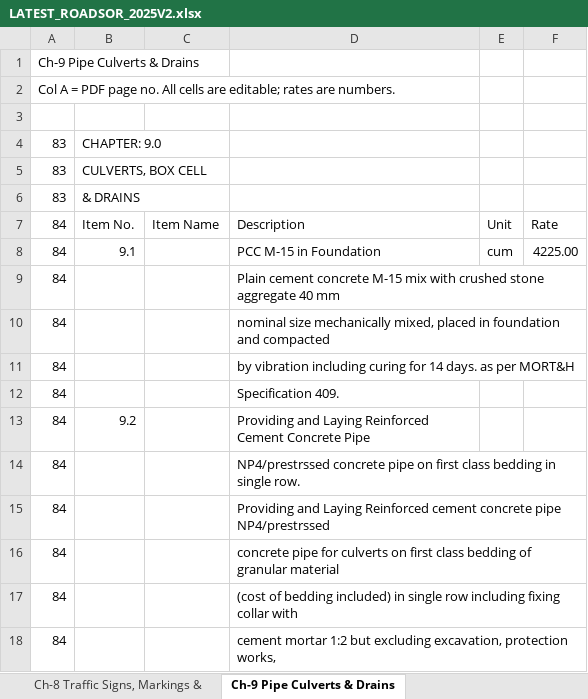
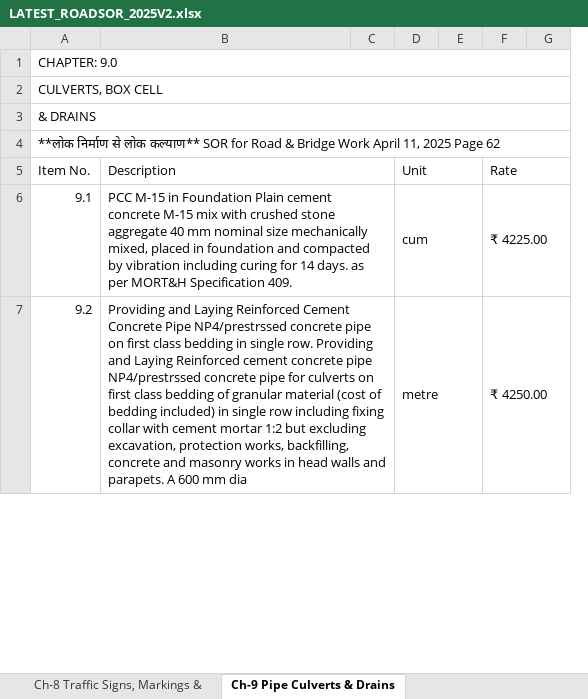
Before and after one commit to prateekk0894-ai/REPO1, an Excel workbook: excel/LATEST_ROADSOR_2025V2.xlsx, sheet Ch-9 Pipe Culverts & Drains, drawn as a sheet; only a part is shown; values as stored, in another font and other column widths than the file's, no cell formats; removed rows and columns are numbered as before the commit, all else as after; the diff covers the shown part only; the diff names each change by its address in the sheet, - before the commit and + after, or states it on an @@ line.

```diff
--- a/excel/LATEST_ROADSOR_2025V2.xlsx (sheet Ch-9 Pipe Culverts & Drains)
+++ b/excel/LATEST_ROADSOR_2025V2.xlsx (sheet Ch-9 Pipe Culverts & Drains)
-column A, rows 4-8: 83 | 83 | 83 | 84 | 84; row 13: 84
-column C, row 7: Item Name
+column C, empty
-column F, rows 7-8: Rate | 4225.00
+column E, empty
+column F, rows 5-7: Rate | ₹ 4225.00 | ₹ 4250.00
+column G, empty
-row 1: Ch-9 Pipe Culverts & Drains
-row 2: Col A = PDF page no. All cells are editable; rates are numbers.
-row 3: (empty)
+A1:G1 merged
+A2:G2 merged
+A3:G3 merged
+row 4: **लोक निर्माण से लोक कल्याण** SOR for Road & Bridge Work April 11, 2025 Page 62
+B5:C5 merged
+D5:E5 merged
-B6: …in Foundation
+B6: …in Foundation Plain cement concrete M-15 mix with crushed stone aggregate 40 mm nominal size mechanically mixed, placed in foundation and compacted by vibration including curing for 14 days. as per MORT&H Specification 409.
+B6:C6 merged
+D6:E6 merged
-row 9: 84 |  |  | Plain cement concrete M-15 mix with crushed stone aggregate 40 mm
-row 10: 84 |  |  | nominal size mechanically mixed, placed in foundation and compacted
-row 11: 84 |  |  | by vibration including curing for 14 days. as per MORT&H
-row 12: 84 |  |  | Specification 409.
-B7: …Concrete Pipe
+B7: …Concrete Pipe NP4/prestrssed concrete pipe on first class bedding in single row. Providing and Laying Reinforced cement concrete pipe NP4/prestrssed concrete pipe for culverts on first class bedding of granular material (cost of bedding included) in single row including fixing collar with cement mortar 1:2 but excluding excavation, protection works, backfilling, concrete and masonry works in head walls and parapets. A 600 mm dia
+B7:C7 merged
-D7: (empty)
+D7: metre
+D7:E7 merged
-row 14: 84 |  |  | NP4/prestrssed concrete pipe on first class bedding in single row.
-row 15: 84 |  |  | Providing and Laying Reinforced cement concrete pipe NP4/prestrssed
-row 16: 84 |  |  | concrete pipe for culverts on first class bedding of granular material
-row 17: 84 |  |  | (cost of bedding included) in single row including fixing collar with
-row 18: 84 |  |  | cement mortar 1:2 but excluding excavation, protection works,
```
Also changed, not shown: 62 added rows, 319 removed rows, 140 edited cells and merged cells elsewhere in this sheet, sheet Ch-21 Electrification on Roads, sheet Ch-8 Traffic Signs, Markings &, sheet Ch-14 Super Structure, sheet Ch-13 Sub Structure, sheet Ch-10 Maintenance of Roads, sheet Front Matter & General, 17 more sheets, cell formats, excel/PWD_EM2024.xlsx, 3 other files.
